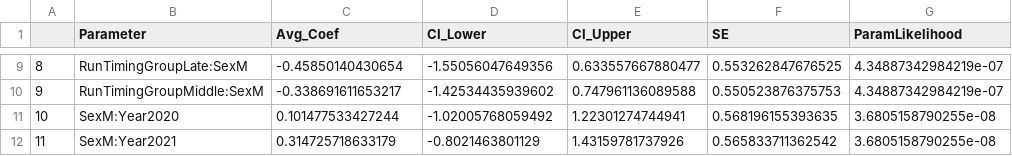
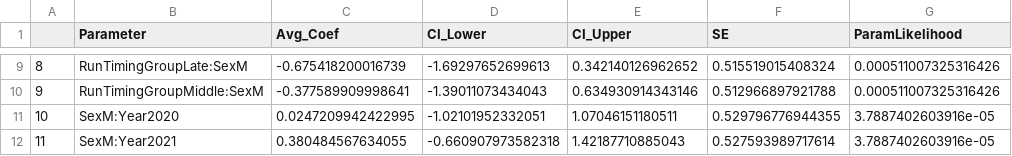
Before and after one commit to abigailhost/cr_sockeye, a CSV file: ALHcode/AIC/bodysize_runtiminggroup/bodysize~runtiminggroup_models_CoefEstimates_withLikelihoods.csv, drawn as a sheet; only a part is shown, gaps mark what is left out; the diff covers the shown part only.

```diff
--- a/ALHcode/AIC/bodysize_runtiminggroup/bodysize~runtiminggroup_models_CoefEstimates_withLikelihoods.csv
+++ b/ALHcode/AIC/bodysize_runtiminggroup/bodysize~runtiminggroup_models_CoefEstimates_withLikelihoods.csv
@@ -9,4 +9,4 @@
-"8","RunTimingGroupLate:SexM",-0.45850140430654,-1.55056047649356,0.633557667880477,0.553262847676525,4.34887342984219e-07
-"9","RunTimingGroupMiddle:SexM",-0.338691611653217,-1.42534435939602,0.747961136089588,0.550523876375753,4.34887342984219e-07
-"10","SexM:Year2020",0.101477533427244,-1.02005768059492,1.22301274744941,0.568196155393635,3.6805158790255e-08
-"11","SexM:Year2021",0.314725718633179,-0.8021463801129,1.43159781737926,0.565833711362542,3.6805158790255e-08
+"8","RunTimingGroupLate:SexM",-0.675418200016739,-1.69297652699613,0.342140126962652,0.515519015408324,0.000511007325316426
+"9","RunTimingGroupMiddle:SexM",-0.377589909998641,-1.39011073434043,0.634930914343146,0.512966897921788,0.000511007325316426
+"10","SexM:Year2020",0.0247209942422995,-1.02101952332051,1.07046151180511,0.529796776944355,3.7887402603916e-05
+"11","SexM:Year2021",0.380484567634055,-0.660907973582318,1.42187710885043,0.527593989717614,3.7887402603916e-05
```
Also changed, not shown: 34 edited cells elsewhere in this file, ALHcode/AIC/bodysize_runtiminggroup/AICresults_bodysize~RunTimingGroup.csv, ALHcode/AIC/lowerriver_bodycomp_PCscores.csv, 4 other files.
